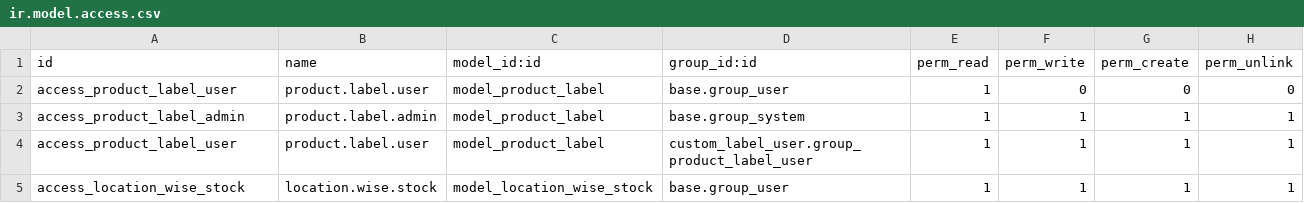
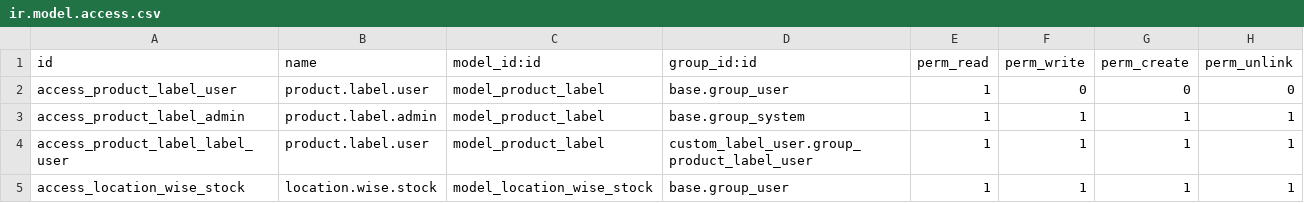
Before and after one commit to sinank-sinu/gold-jewels, a CSV file: em_nakshathra_jewellery/custom_label_user/security/ir.model.access.csv, drawn as a sheet.

```diff
--- a/em_nakshathra_jewellery/custom_label_user/security/ir.model.access.csv
+++ b/em_nakshathra_jewellery/custom_label_user/security/ir.model.access.csv
@@ -3,3 +3,3 @@ access_product_label_user,product.label.user,model_product_label,base.group_user
 access_product_label_admin,product.label.admin,model_product_label,base.group_system,1,1,1,1
-access_product_label_user,product.label.user,model_product_label,custom_label_user.group_product_label_user,1,1,1,1
+access_product_label_label_user,product.label.user,model_product_label,custom_label_user.group_product_label_user,1,1,1,1
 access_location_wise_stock,location.wise.stock,model_location_wise_stock,base.group_user,1,1,1,1
```
Also changed, not shown: em_nakshathra_jewellery/purchase_jobwork_label_summary/security/ir.model.access.csv, 10 other files.
